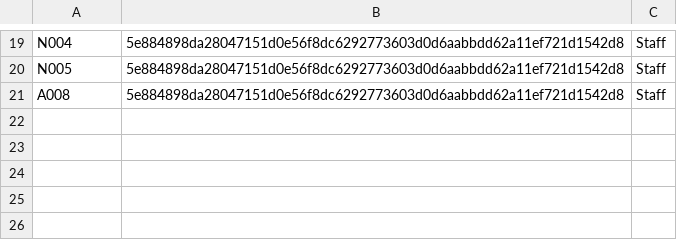
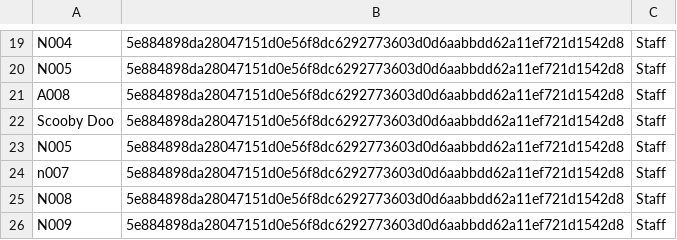
Before and after one commit to KuroInit/SC2002_Assignment, a CSV file: Staff_Passwords.csv, drawn as a sheet; only a part is shown, gaps mark what is left out.

```diff
--- a/Staff_Passwords.csv
+++ b/Staff_Passwords.csv
@@ -21 +21,6 @@ N005,5e884898da28047151d0e56f8dc6292773603d0d6aabbdd62a11ef721d1542d8,Staff
 A008,5e884898da28047151d0e56f8dc6292773603d0d6aabbdd62a11ef721d1542d8,Staff
+Scooby Doo,5e884898da28047151d0e56f8dc6292773603d0d6aabbdd62a11ef721d1542d8,Staff
+N005,5e884898da28047151d0e56f8dc6292773603d0d6aabbdd62a11ef721d1542d8,Staff
+n007,5e884898da28047151d0e56f8dc6292773603d0d6aabbdd62a11ef721d1542d8,Staff
+N008,5e884898da28047151d0e56f8dc6292773603d0d6aabbdd62a11ef721d1542d8,Staff
+N009,5e884898da28047151d0e56f8dc6292773603d0d6aabbdd62a11ef721d1542d8,Staff
```
Also changed, not shown: Doctor_List.csv, Doctor_Passwords.csv, 5 other files.
